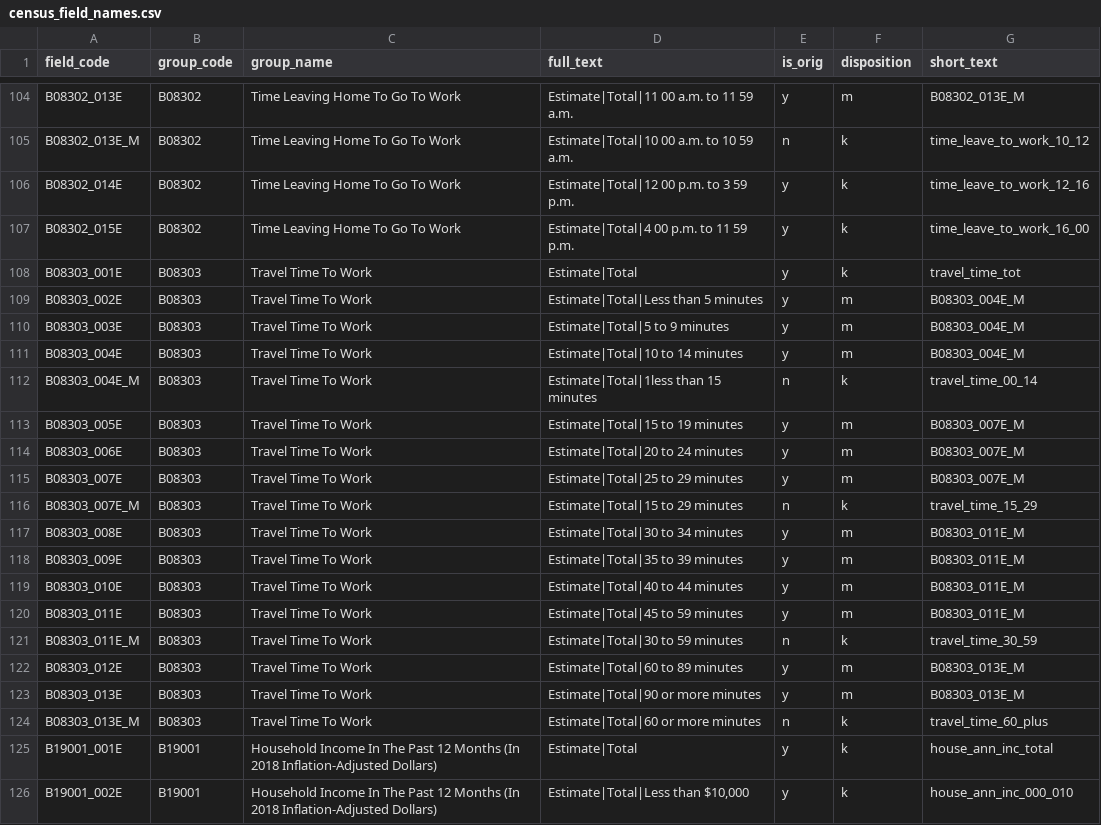
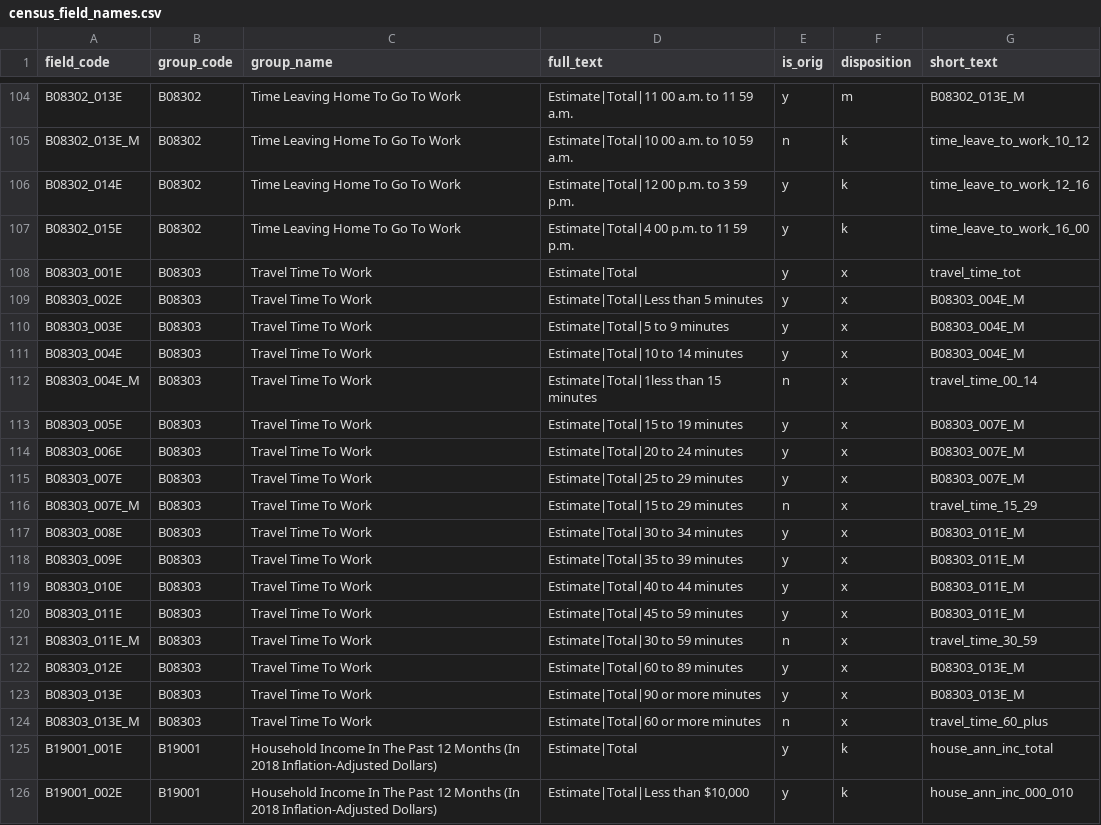
Before and after one commit to get-on-the-bus/via-project, a CSV file: resource_files/census_data/census_field_names.csv, drawn as a sheet; only a part is shown, gaps mark what is left out; the diff covers the shown part only.

```diff
--- a/resource_files/census_data/census_field_names.csv
+++ b/resource_files/census_data/census_field_names.csv
@@ -107,19 +107,19 @@ B08302_014E,B08302,Time Leaving Home To Go To Work,Estimate|Total|12 00 p.m. to
 B08302_015E,B08302,Time Leaving Home To Go To Work,Estimate|Total|4 00 p.m. to 11 59 p.m.,y,k,time_leave_to_work_16_00
-B08303_001E,B08303,Travel Time To Work,Estimate|Total,y,k,travel_time_tot
-B08303_002E,B08303,Travel Time To Work,Estimate|Total|Less than 5 minutes,y,m,B08303_004E_M
-B08303_003E,B08303,Travel Time To Work,Estimate|Total|5 to 9 minutes,y,m,B08303_004E_M
-B08303_004E,B08303,Travel Time To Work,Estimate|Total|10 to 14 minutes,y,m,B08303_004E_M
-B08303_004E_M,B08303,Travel Time To Work,Estimate|Total|1less than 15 minutes,n,k,travel_time_00_14
-B08303_005E,B08303,Travel Time To Work,Estimate|Total|15 to 19 minutes,y,m,B08303_007E_M
-B08303_006E,B08303,Travel Time To Work,Estimate|Total|20 to 24 minutes,y,m,B08303_007E_M
-B08303_007E,B08303,Travel Time To Work,Estimate|Total|25 to 29 minutes,y,m,B08303_007E_M
-B08303_007E_M,B08303,Travel Time To Work,Estimate|Total|15 to 29 minutes,n,k,travel_time_15_29
-B08303_008E,B08303,Travel Time To Work,Estimate|Total|30 to 34 minutes,y,m,B08303_011E_M
-B08303_009E,B08303,Travel Time To Work,Estimate|Total|35 to 39 minutes,y,m,B08303_011E_M
-B08303_010E,B08303,Travel Time To Work,Estimate|Total|40 to 44 minutes,y,m,B08303_011E_M
-B08303_011E,B08303,Travel Time To Work,Estimate|Total|45 to 59 minutes,y,m,B08303_011E_M
-B08303_011E_M,B08303,Travel Time To Work,Estimate|Total|30 to 59 minutes,n,k,travel_time_30_59
-B08303_012E,B08303,Travel Time To Work,Estimate|Total|60 to 89 minutes,y,m,B08303_013E_M
-B08303_013E,B08303,Travel Time To Work,Estimate|Total|90 or more minutes,y,m,B08303_013E_M
-B08303_013E_M,B08303,Travel Time To Work,Estimate|Total|60 or more minutes,n,k,travel_time_60_plus
+B08303_001E,B08303,Travel Time To Work,Estimate|Total,y,x,travel_time_tot
+B08303_002E,B08303,Travel Time To Work,Estimate|Total|Less than 5 minutes,y,x,B08303_004E_M
+B08303_003E,B08303,Travel Time To Work,Estimate|Total|5 to 9 minutes,y,x,B08303_004E_M
+B08303_004E,B08303,Travel Time To Work,Estimate|Total|10 to 14 minutes,y,x,B08303_004E_M
+B08303_004E_M,B08303,Travel Time To Work,Estimate|Total|1less than 15 minutes,n,x,travel_time_00_14
+B08303_005E,B08303,Travel Time To Work,Estimate|Total|15 to 19 minutes,y,x,B08303_007E_M
+B08303_006E,B08303,Travel Time To Work,Estimate|Total|20 to 24 minutes,y,x,B08303_007E_M
+B08303_007E,B08303,Travel Time To Work,Estimate|Total|25 to 29 minutes,y,x,B08303_007E_M
+B08303_007E_M,B08303,Travel Time To Work,Estimate|Total|15 to 29 minutes,n,x,travel_time_15_29
+B08303_008E,B08303,Travel Time To Work,Estimate|Total|30 to 34 minutes,y,x,B08303_011E_M
+B08303_009E,B08303,Travel Time To Work,Estimate|Total|35 to 39 minutes,y,x,B08303_011E_M
+B08303_010E,B08303,Travel Time To Work,Estimate|Total|40 to 44 minutes,y,x,B08303_011E_M
+B08303_011E,B08303,Travel Time To Work,Estimate|Total|45 to 59 minutes,y,x,B08303_011E_M
+B08303_011E_M,B08303,Travel Time To Work,Estimate|Total|30 to 59 minutes,n,x,travel_time_30_59
+B08303_012E,B08303,Travel Time To Work,Estimate|Total|60 to 89 minutes,y,x,B08303_013E_M
+B08303_013E,B08303,Travel Time To Work,Estimate|Total|90 or more minutes,y,x,B08303_013E_M
+B08303_013E_M,B08303,Travel Time To Work,Estimate|Total|60 or more minutes,n,x,travel_time_60_plus
 B19001_001E,B19001,Household Income In The Past 12 Months (In 2018 Inflation-Adjusted Dollars),Estimate|Total,y,k,house_ann_inc_total
```
Also changed, not shown: 21 edited cells elsewhere in this file, 3 other files.
